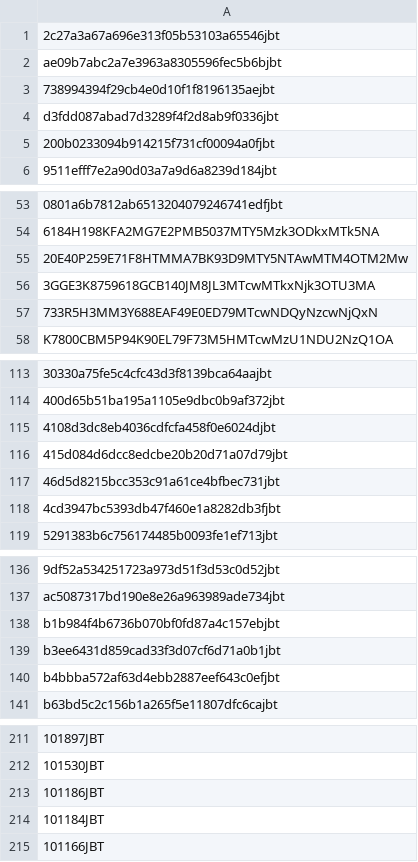
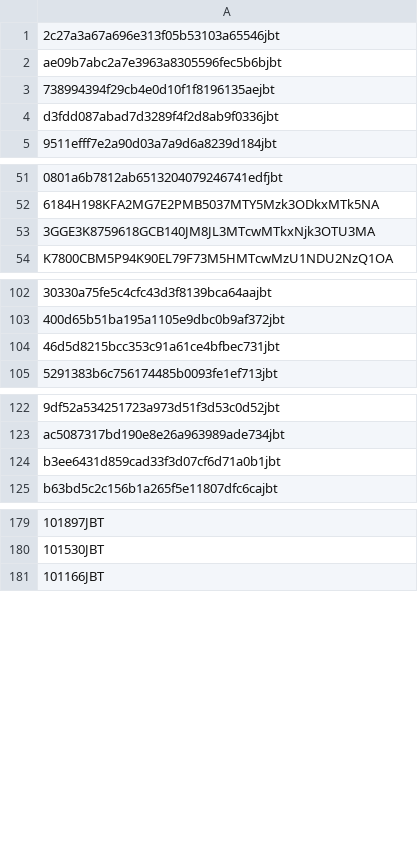
Before and after one commit to EenSelembe/Een-Barcode, a CSV file: datasolar.csv, drawn as a sheet; only a part is shown, gaps mark what is left out; the diff covers the shown part only; the diff names each change by its address in the sheet, - before the commit and + after, or states it on an @@ line.

```diff
--- a/datasolar.csv
+++ b/datasolar.csv
-row 5: 200b0233094b914215f731cf00094a0fjbt
-row 55: 20E40P259E71F8HTMMA7BK93D9MTY5NTAwMTM4OTM2Mw
-row 57: 733R5H3MM3Y688EAF49E0ED79MTcwNDQyNzcwNjQxN
-row 115: 4108d3dc8eb4036cdfcfa458f0e6024djbt
-row 116: 415d084d6dcc8edcbe20b20d71a07d79jbt
-row 118: 4cd3947bc5393db47f460e1a8282db3fjbt
-row 138: b1b984f4b6736b070bf0fd87a4c157ebjbt
-row 140: b4bbba572af63d4ebb2887eef643c0efjbt
-row 213: 101186JBT
-row 214: 101184JBT
```
Also changed, not shown: 24 removed rows elsewhere in this file.
